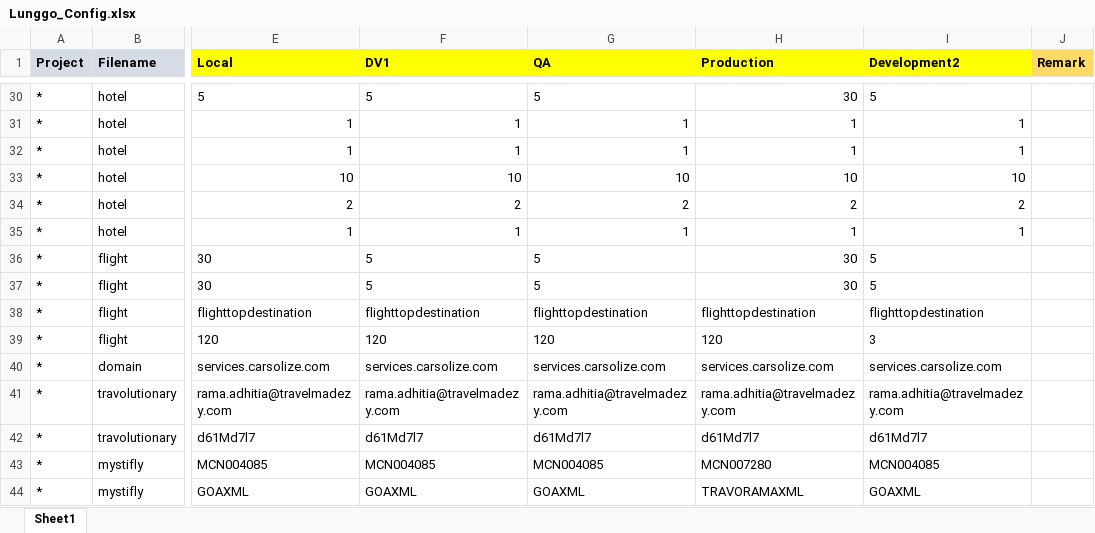
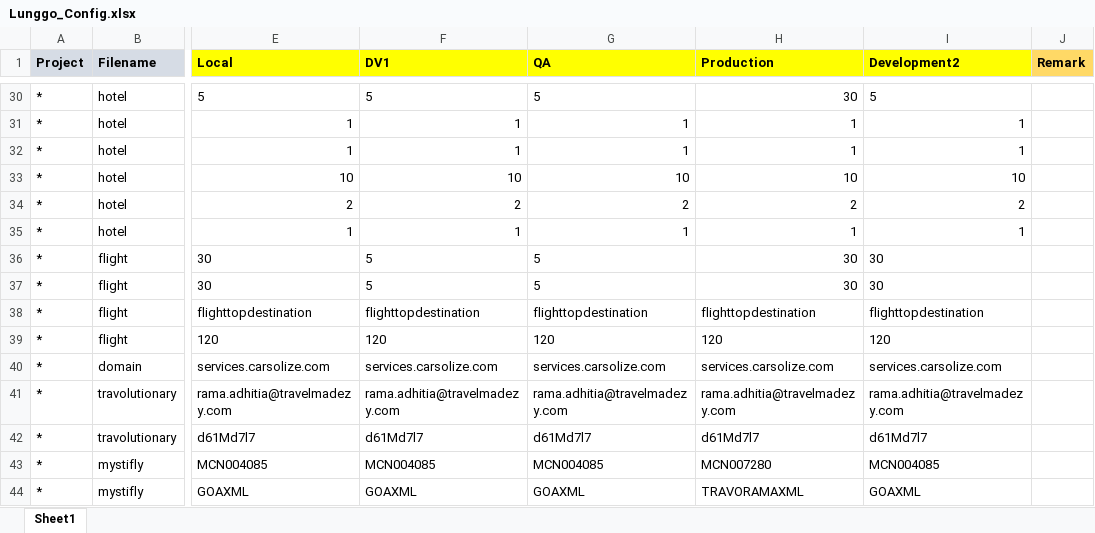
Before and after one commit to moonlay-technologies/lunggo, an Excel workbook: Lunggo.Configuration/Lunggo_Config.xlsx, sheet Sheet1, drawn as a sheet; only a part is shown, gaps mark what is left out; values as stored, in another font and other column widths than the file's, no borders; the diff names each change by its address in the sheet, - before the commit and + after, or states it on an @@ line.

```diff
--- a/Lunggo.Configuration/Lunggo_Config.xlsx (sheet Sheet1)
+++ b/Lunggo.Configuration/Lunggo_Config.xlsx (sheet Sheet1)
-I36:I37 (Development2): 5
+I36:I37 (Development2): 30
-I39 (Development2): 3
+I39 (Development2): 120
```
Also changed, not shown: 31 other files.
